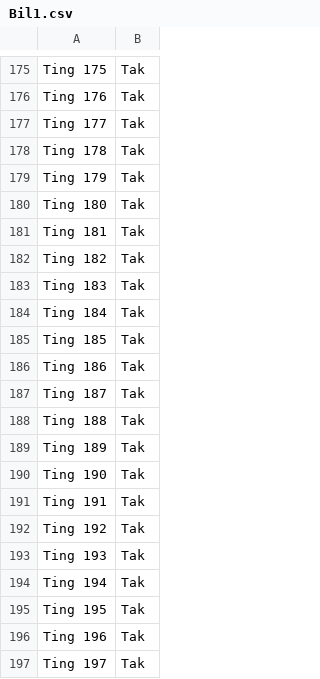
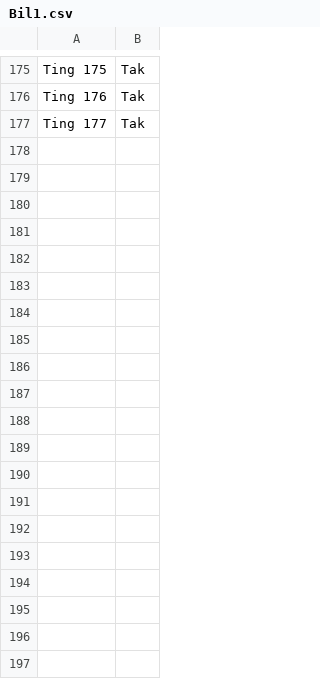
Before and after one commit to Exc3pt1on/Software_Engineering_Assignment_4, a CSV file: Checklist checker/bin/Debug/Bil1.csv, drawn as a sheet; only a part is shown, gaps mark what is left out; the diff covers the shown part only.

```diff
--- a/Checklist checker/bin/Debug/Bil1.csv
+++ b/Checklist checker/bin/Debug/Bil1.csv
@@ -177,21 +177 @@ Ting 176;Tak
 Ting 177;Tak
-Ting 178;Tak
-Ting 179;Tak
-Ting 180;Tak
-Ting 181;Tak
-Ting 182;Tak
-Ting 183;Tak
-Ting 184;Tak
-Ting 185;Tak
-Ting 186;Tak
-Ting 187;Tak
-Ting 188;Tak
-Ting 189;Tak
-Ting 190;Tak
-Ting 191;Tak
-Ting 192;Tak
-Ting 193;Tak
-Ting 194;Tak
-Ting 195;Tak
-Ting 196;Tak
-Ting 197;Tak
```
Also changed, not shown: 22 added rows, 38 removed rows and 28 edited cells elsewhere in this file, 9 other files.
